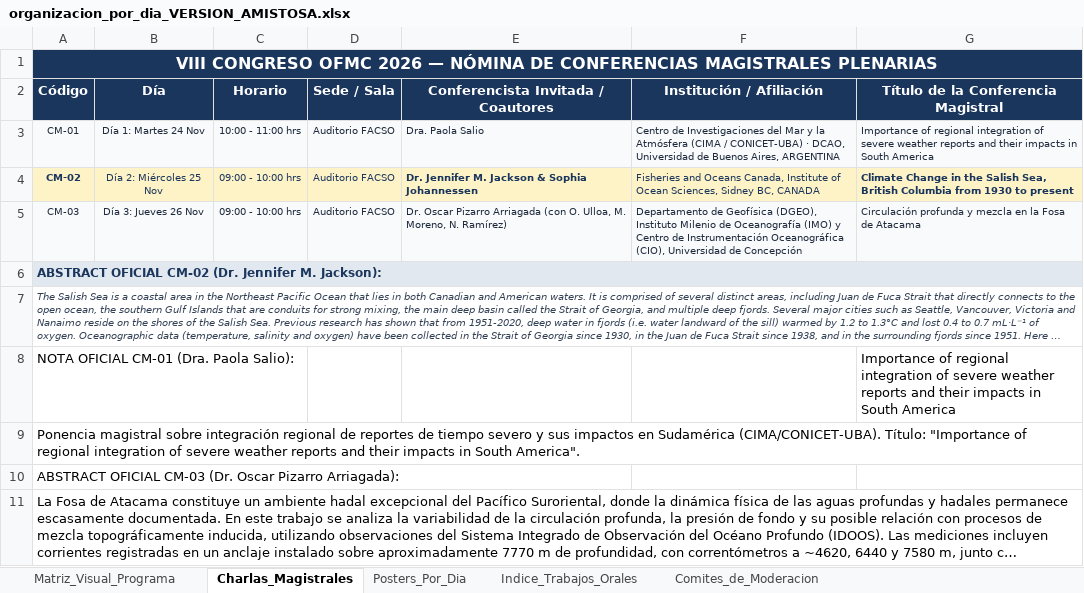
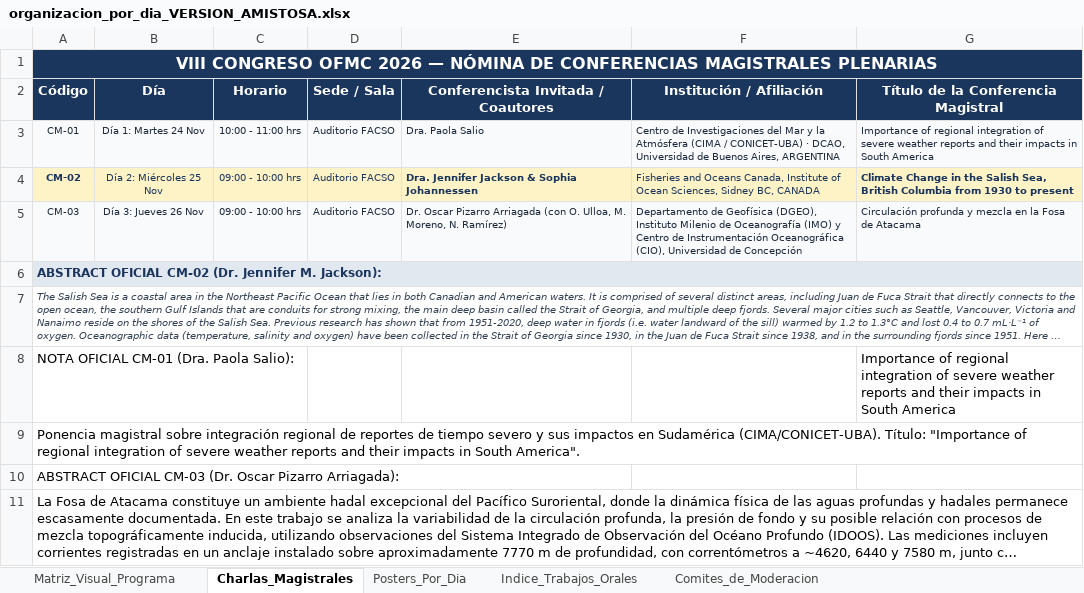
Before and after one commit to manuelcastillos/manuel_oce_castillo, an Excel workbook: app_congreso/organizacion_por_dia_VERSION_AMISTOSA.xlsx, sheet Charlas_Magistrales, drawn as a sheet; long unchanged cells end in …; values as stored, in another font and other column widths than the file's, no borders; the diff names each change by its address in the sheet, - before the commit and + after, or states it on an @@ line.

Commit message:
fix: actualizar denominacion a Dra. Jennifer Jackson y sincronizar programas

```diff
--- a/app_congreso/organizacion_por_dia_VERSION_AMISTOSA.xlsx (sheet Charlas_Magistrales)
+++ b/app_congreso/organizacion_por_dia_VERSION_AMISTOSA.xlsx (sheet Charlas_Magistrales)
-E4: Dr. Jennifer M. Jackson & Sophia Johannessen
+E4: Dra. Jennifer Jackson & Sophia Johannessen
```
Also changed, not shown: 5 other files.
